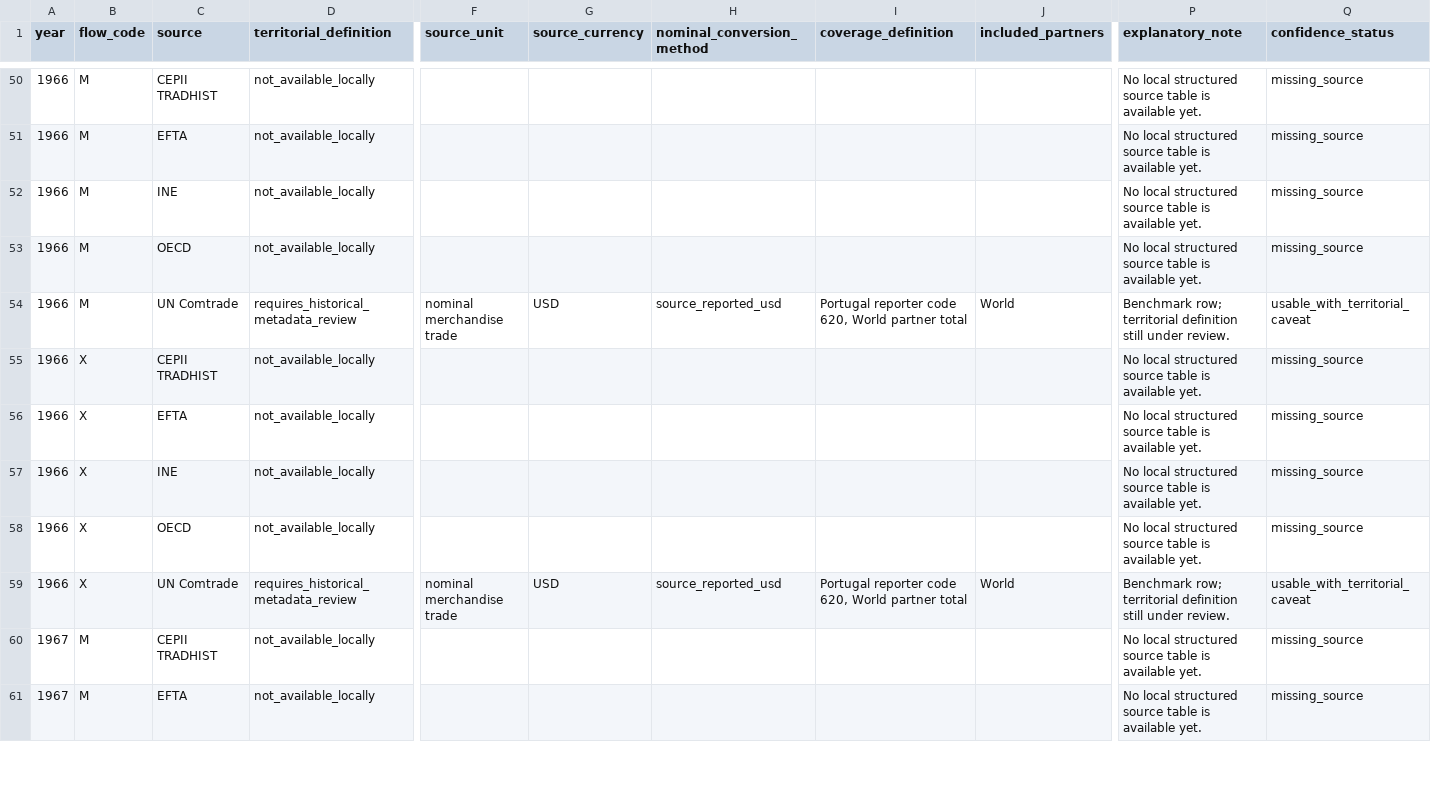
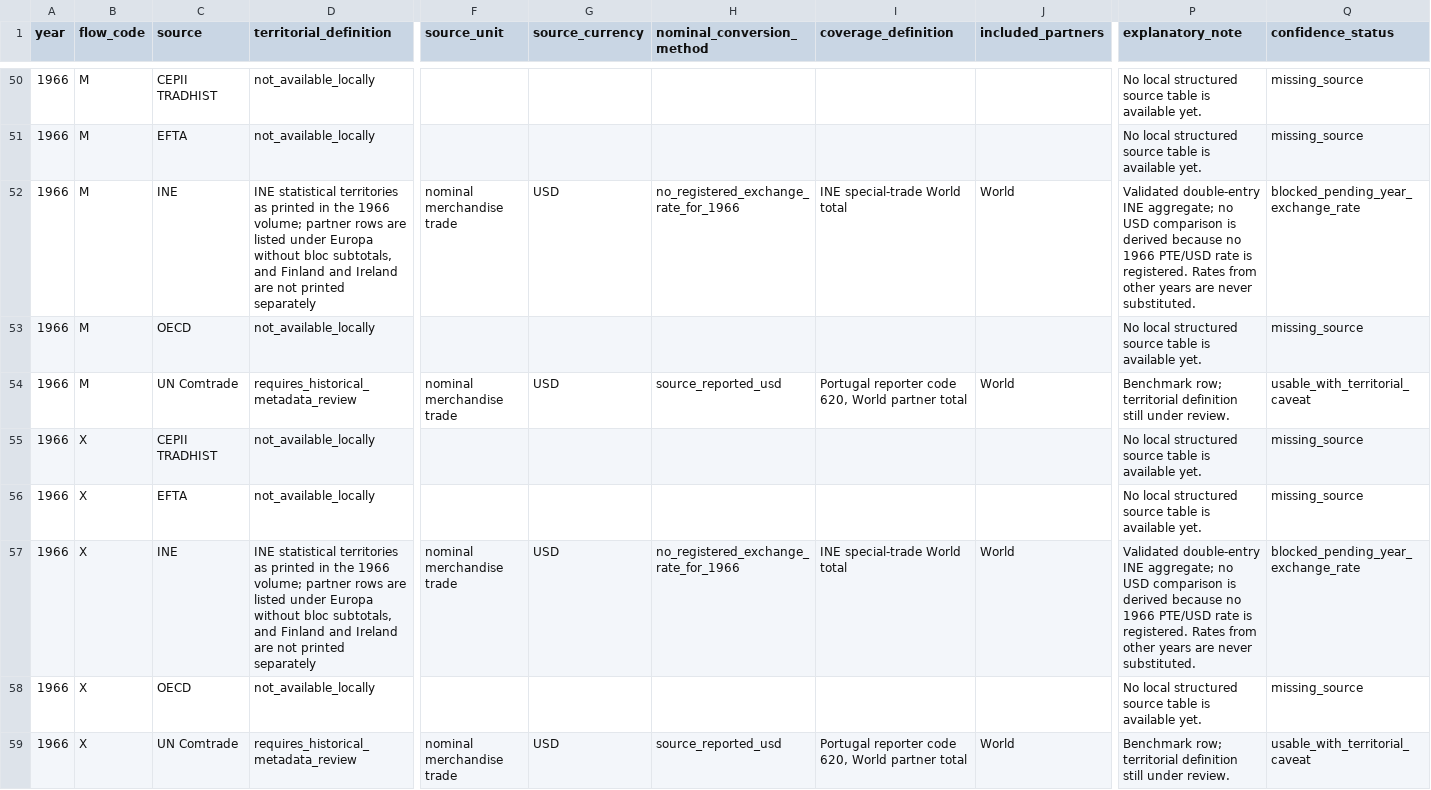
Before and after one commit to DiogoRibeiro7/portugal-external-growth-1960-1973, a CSV file: data/interim/live/trade_source_comparison.csv, drawn as a sheet; only a part is shown, gaps mark what is left out; the shorter side is filled out with more unchanged rows; the diff names each change by its address in the sheet, - before the commit and + after, or states it on an @@ line.

```diff
--- a/data/interim/live/trade_source_comparison.csv
+++ b/data/interim/live/trade_source_comparison.csv
-D52 (territorial_definition): not_available_locally
+D52 (territorial_definition): INE statistical territories as printed in the 1966 volume; partner rows are listed under Europa without bloc subtotals, and Finland and Ireland are not printed separately
-F52 (source_unit): (empty)
+F52 (source_unit): nominal merchandise trade
-G52 (source_currency): (empty)
+G52 (source_currency): USD
-H52 (nominal_conversion_method): (empty)
+H52 (nominal_conversion_method): no_registered_exchange_rate_for_1966
-I52 (coverage_definition): (empty)
+I52 (coverage_definition): INE special-trade World total
-J52 (included_partners): (empty)
+J52 (included_partners): World
-P52 (explanatory_note): No local structured source table is available yet.
+P52 (explanatory_note): Validated double-entry INE aggregate; no USD comparison is derived because no 1966 PTE/USD rate is registered. Rates from other years are never substituted.
-Q52 (confidence_status): missing_source
+Q52 (confidence_status): blocked_pending_year_exchange_rate
-D57 (territorial_definition): not_available_locally
+D57 (territorial_definition): INE statistical territories as printed in the 1966 volume; partner rows are listed under Europa without bloc subtotals, and Finland and Ireland are not printed separately
-F57 (source_unit): (empty)
+F57 (source_unit): nominal merchandise trade
-G57 (source_currency): (empty)
+G57 (source_currency): USD
-H57 (nominal_conversion_method): (empty)
+H57 (nominal_conversion_method): no_registered_exchange_rate_for_1966
-I57 (coverage_definition): (empty)
+I57 (coverage_definition): INE special-trade World total
-J57 (included_partners): (empty)
+J57 (included_partners): World
-P57 (explanatory_note): No local structured source table is available yet.
+P57 (explanatory_note): Validated double-entry INE aggregate; no USD comparison is derived because no 1966 PTE/USD rate is registered. Rates from other years are never substituted.
-Q57 (confidence_status): missing_source
+Q57 (confidence_status): blocked_pending_year_exchange_rate
```
Also changed, not shown: data/processed/live/validated_annual_aggregate_external_orientation.csv, results/diagnostics/ine_partner_component_reconciliation.csv, 31 other files.
